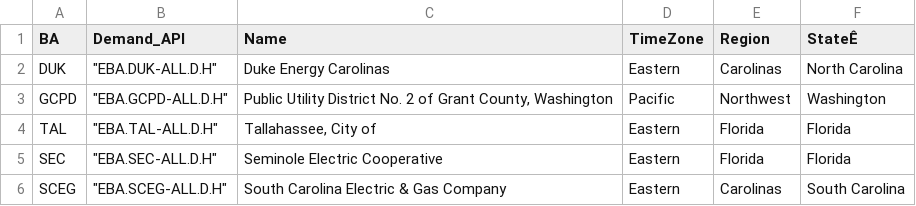
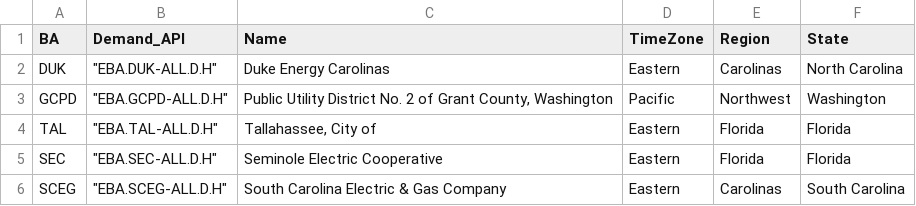
Before and after one commit to Mikewortho/energy-project, a CSV file: data/region_table.csv, drawn as a sheet; only a part is shown; the diff names each change by its address in the sheet, - before the commit and + after, or states it on an @@ line.

Commit message:
fixed symbol

```diff
--- a/data/region_table.csv
+++ b/data/region_table.csv
-F1: StateÊ
+F1: State
```
